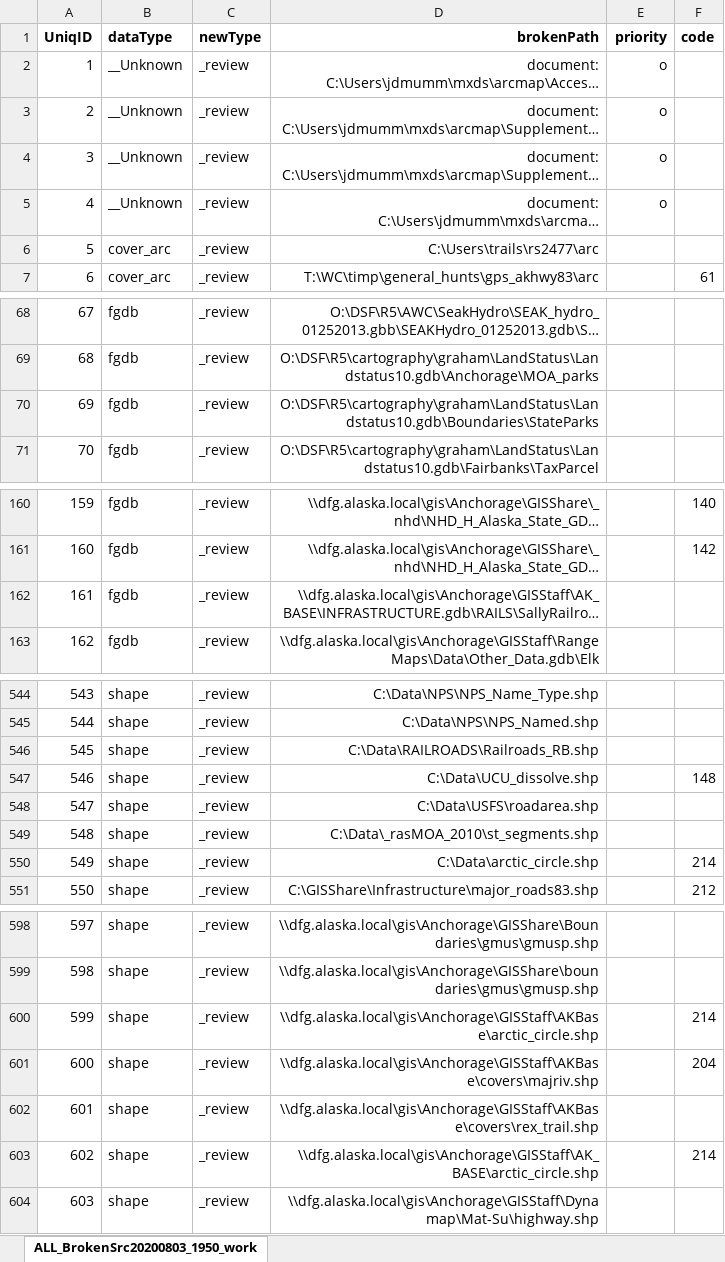
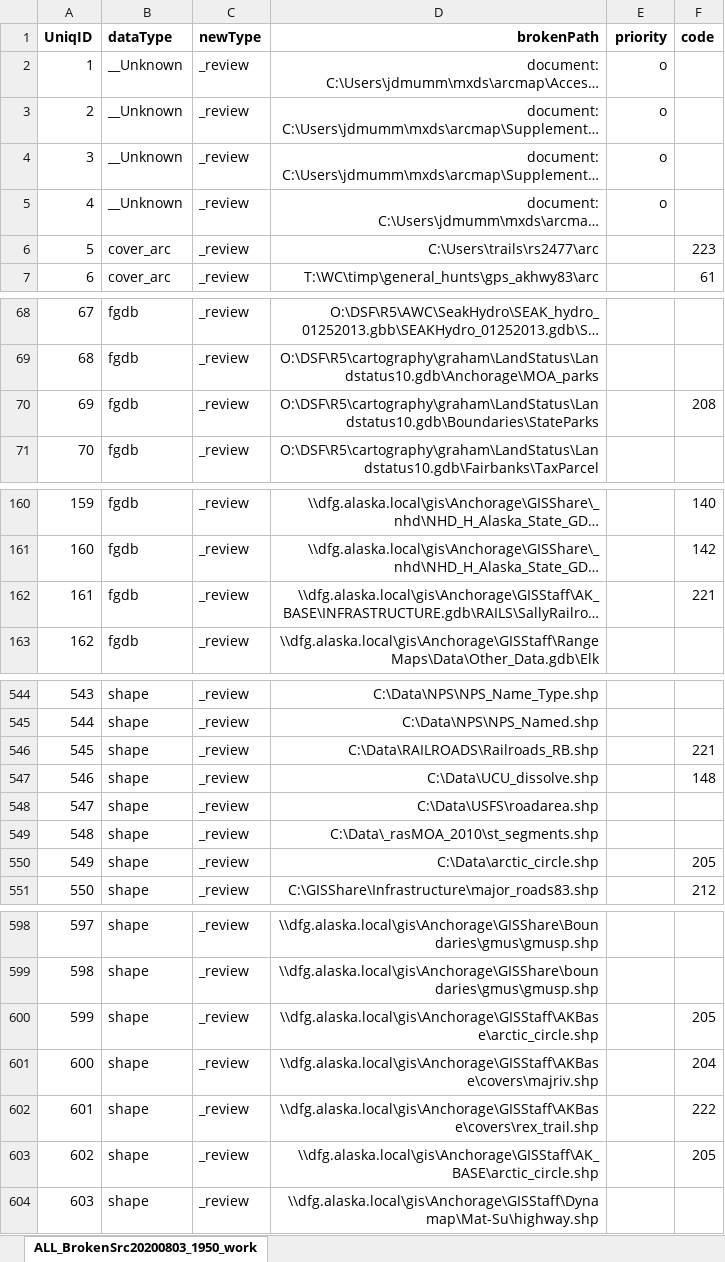
Before and after one commit to jdmumm/updateDataSources, an Excel workbook: data/ALL_BrokenSrc20200803_1950_working.xlsx, sheet ALL_BrokenSrc20200803_1950_work, drawn as a sheet; only a part is shown, gaps mark what is left out; long unchanged cells end in …; values as stored, in another font and other column widths than the file's, no borders; the diff covers the shown part only; the diff names each change by its address in the sheet, - before the commit and + after, or states it on an @@ line.

```diff
--- a/data/ALL_BrokenSrc20200803_1950_working.xlsx (sheet ALL_BrokenSrc20200803_1950_work)
+++ b/data/ALL_BrokenSrc20200803_1950_working.xlsx (sheet ALL_BrokenSrc20200803_1950_work)
-F6 (code): (empty)
+F6 (code): 223
-F70 (code): (empty)
+F70 (code): 208
-F162 (code): (empty)
+F162 (code): 221
-F546 (code): (empty)
+F546 (code): 221
-F550 (code): 214
+F550 (code): 205
-F600 (code): 214
+F600 (code): 205
-F602 (code): (empty)
+F602 (code): 222
-F603 (code): 214
+F603 (code): 205
```
Also changed, not shown: 14 edited cells elsewhere in this sheet, data/Y_inventory_working.xlsx, 10 other files.
